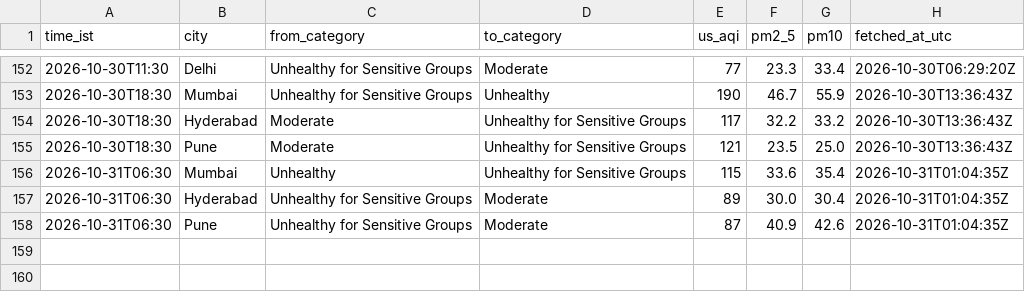
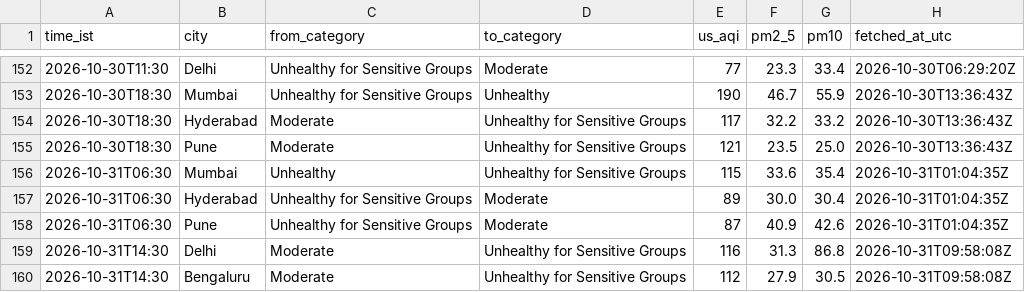
Before and after one commit to Georgian-86/india-aqi-tracker, a CSV file: data/aqi_events.csv, drawn as a sheet; only a part is shown, gaps mark what is left out.

Commit message:
data: AQI change 2026-10-31 14:30 IST: Delhi → Unhealthy for Sensitive Groups, Bengaluru → Unhealthy for Sensitive Groups

```diff
--- a/data/aqi_events.csv
+++ b/data/aqi_events.csv
@@ -158 +158,3 @@ time_ist,city,from_category,to_category,us_aqi,pm2_5,pm10,fetched_at_utc
 2026-10-31T06:30,Pune,Unhealthy for Sensitive Groups,Moderate,87,40.9,42.6,2026-10-31T01:04:35Z
+2026-10-31T14:30,Delhi,Moderate,Unhealthy for Sensitive Groups,116,31.3,86.8,2026-10-31T09:58:08Z
+2026-10-31T14:30,Bengaluru,Moderate,Unhealthy for Sensitive Groups,112,27.9,30.5,2026-10-31T09:58:08Z
```
